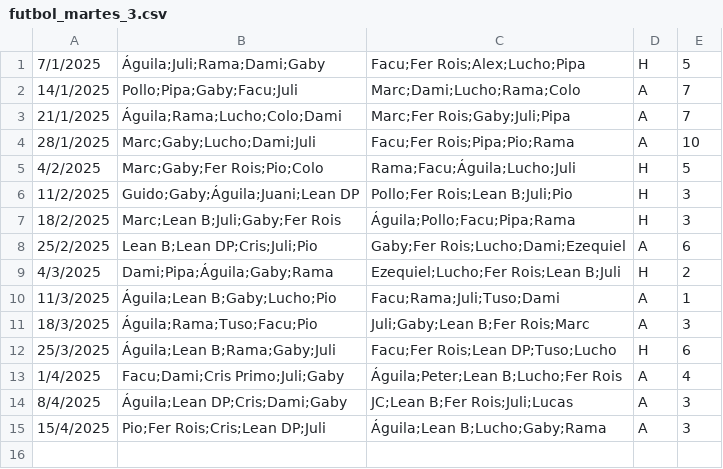
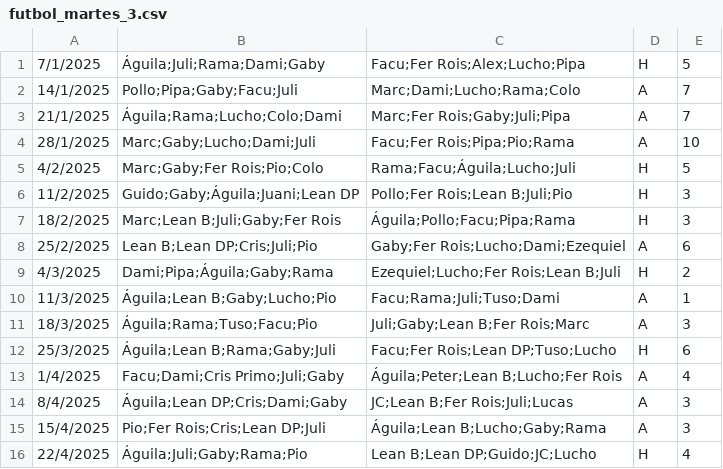
Before and after one commit to ramimartin/polimiedos, a CSV file: data/futbol_martes_3.csv, drawn as a sheet; the diff names each change by its address in the sheet, - before the commit and + after, or states it on an @@ line.

Commit message:
Resultados 22/4

```diff
--- a/data/futbol_martes_3.csv
+++ b/data/futbol_martes_3.csv
+row 16: 22/4/2025 | Águila;Juli;Gaby;Rama;Pio | Lean B;Lean DP;Guido;JC;Lucho | H | 4
```
